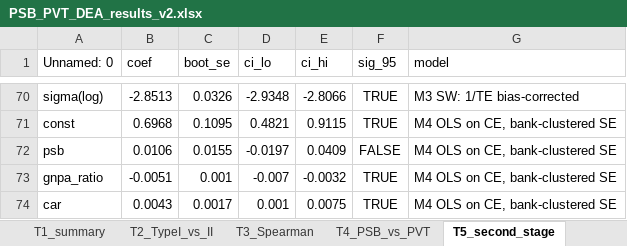
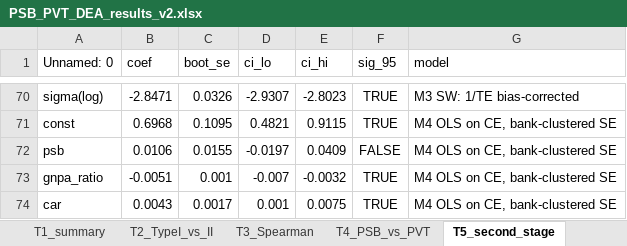
Before and after one commit to nasiruddinstudents-ctrl/psb-cost-efficiency-dea, an Excel workbook: results_paper/PSB_PVT_DEA_results_v2.xlsx, sheet T5_second_stage, drawn as a sheet; only a part is shown, gaps mark what is left out; values as stored, in another font and other column widths than the file's, no borders; the diff covers the shown part only; the diff names each change by its address in the sheet, - before the commit and + after, or states it on an @@ line.

```diff
--- a/results_paper/PSB_PVT_DEA_results_v2.xlsx (sheet T5_second_stage)
+++ b/results_paper/PSB_PVT_DEA_results_v2.xlsx (sheet T5_second_stage)
-B70 (coef): -2.8513
+B70 (coef): -2.8471
-D70 (ci_lo): -2.9348
+D70 (ci_lo): -2.9307
-E70 (ci_hi): -2.8066
+E70 (ci_hi): -2.8023
```
Also changed, not shown: 23 added rows, 23 removed rows and 52 edited cells elsewhere in this sheet, sheet Bootstrap_scores, sheet A1_PSB_bank_means, sheet T1_summary, 8 other files.
